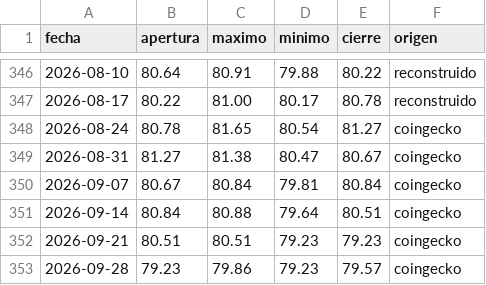
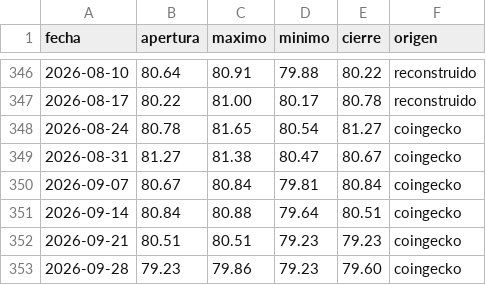
Before and after one commit to dhcode-arg/vmc, a CSV file: datos/dominancia-combinada.csv, drawn as a sheet; only a part is shown, gaps mark what is left out.

```diff
--- a/datos/dominancia-combinada.csv
+++ b/datos/dominancia-combinada.csv
@@ -352,2 +352,2 @@ fecha,apertura,maximo,minimo,cierre,origen
 2026-09-21,80.51,80.51,79.23,79.23,coingecko
-2026-09-28,79.23,79.86,79.23,79.57,coingecko
+2026-09-28,79.23,79.86,79.23,79.60,coingecko
```
Also changed, not shown: datos/dominancias-diario.csv, datos/others-dominancia.csv, 1 other file.
